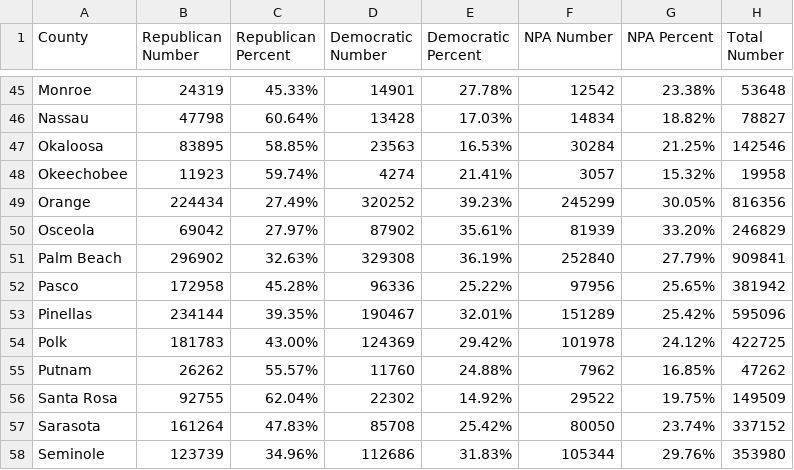
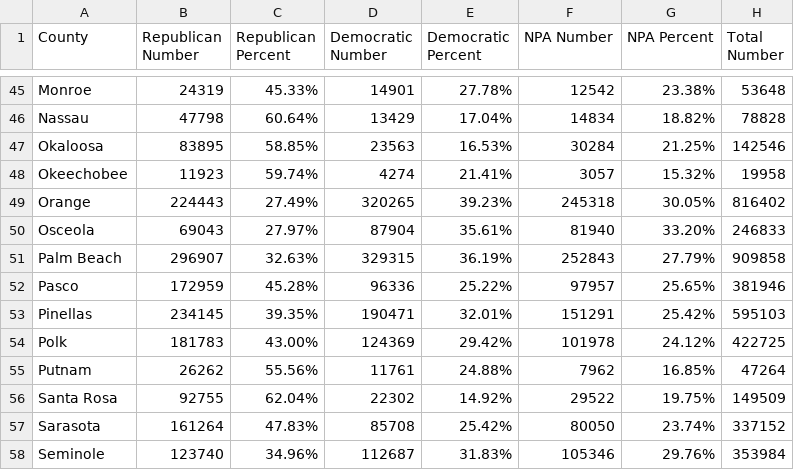
Before and after one commit to ericldaugh/FLVoiceNews, a CSV file: registration.csv, drawn as a sheet; only a part is shown, gaps mark what is left out; the diff covers the shown part only; the diff names each change by its address in the sheet, - before the commit and + after, or states it on an @@ line.

```diff
--- a/registration.csv
+++ b/registration.csv
-D46 (Democratic Number): 13428
+D46 (Democratic Number): 13429
-E46 (Democratic Percent): 17.03%
+E46 (Democratic Percent): 17.04%
-H46 (Total Number): 78827
+H46 (Total Number): 78828
-B49 (Republican Number): 224434
+B49 (Republican Number): 224443
-D49 (Democratic Number): 320252
+D49 (Democratic Number): 320265
-F49 (NPA Number): 245299
+F49 (NPA Number): 245318
-H49 (Total Number): 816356
+H49 (Total Number): 816402
-B50 (Republican Number): 69042
+B50 (Republican Number): 69043
-D50 (Democratic Number): 87902
+D50 (Democratic Number): 87904
-F50 (NPA Number): 81939
+F50 (NPA Number): 81940
-H50 (Total Number): 246829
+H50 (Total Number): 246833
-B51 (Republican Number): 296902
+B51 (Republican Number): 296907
-D51 (Democratic Number): 329308
+D51 (Democratic Number): 329315
-F51 (NPA Number): 252840
+F51 (NPA Number): 252843
-H51 (Total Number): 909841
+H51 (Total Number): 909858
-B52 (Republican Number): 172958
+B52 (Republican Number): 172959
-F52 (NPA Number): 97956
+F52 (NPA Number): 97957
-H52 (Total Number): 381942
+H52 (Total Number): 381946
-B53 (Republican Number): 234144
+B53 (Republican Number): 234145
-D53 (Democratic Number): 190467
+D53 (Democratic Number): 190471
-F53 (NPA Number): 151289
+F53 (NPA Number): 151291
-H53 (Total Number): 595096
+H53 (Total Number): 595103
-C55 (Republican Percent): 55.57%
+C55 (Republican Percent): 55.56%
-D55 (Democratic Number): 11760
+D55 (Democratic Number): 11761
-H55 (Total Number): 47262
+H55 (Total Number): 47264
-B58 (Republican Number): 123739
+B58 (Republican Number): 123740
-D58 (Democratic Number): 112686
+D58 (Democratic Number): 112687
-F58 (NPA Number): 105344
+F58 (NPA Number): 105346
-H58 (Total Number): 353980
+H58 (Total Number): 353984
```
Also changed, not shown: 71 edited cells elsewhere in this file.
